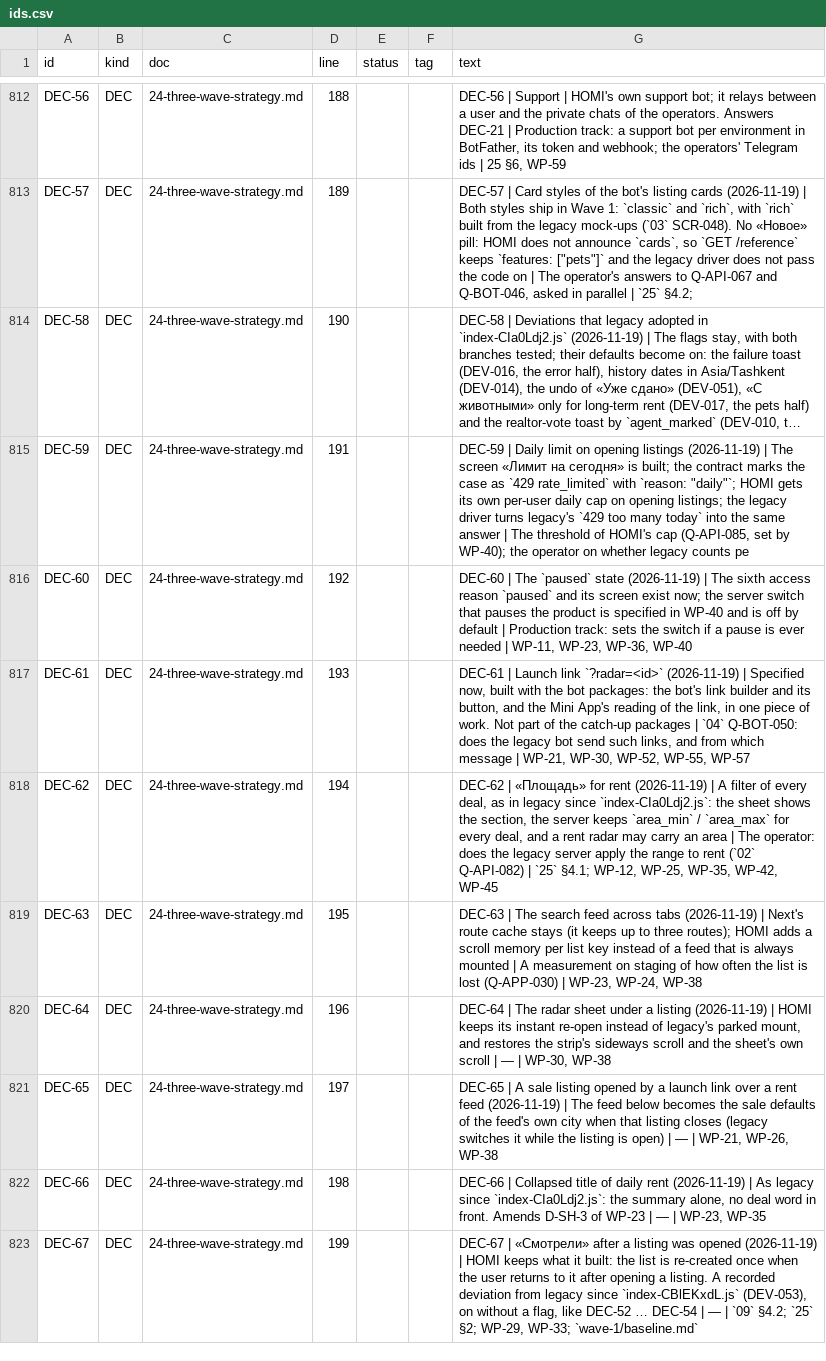
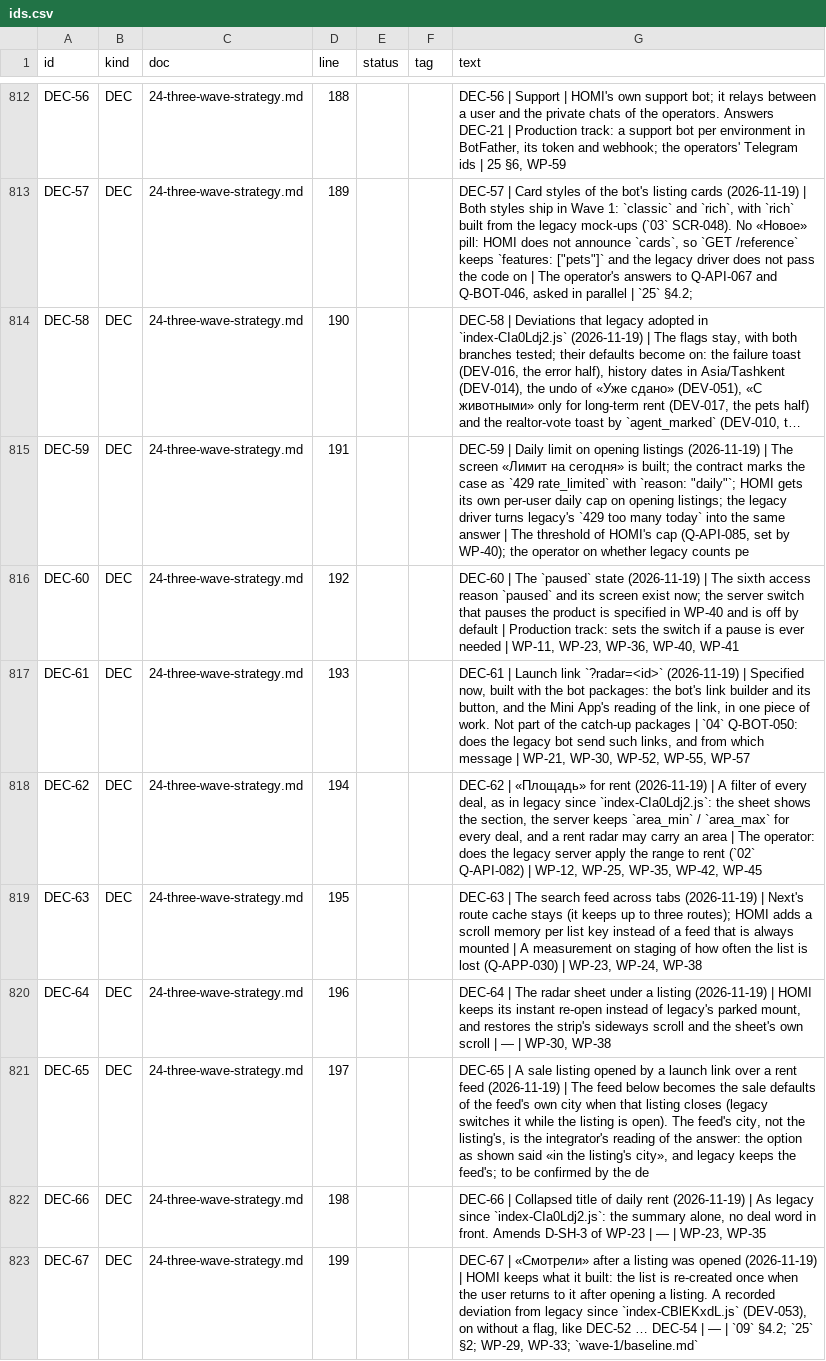
Before and after one commit to amediateam/homi, a CSV file: docs/migration/data/ids.csv, drawn as a sheet; only a part is shown, gaps mark what is left out; long unchanged cells end in …; the diff names each change by its address in the sheet, - before the commit and + after, or states it on an @@ line.

```diff
--- a/docs/migration/data/ids.csv
+++ b/docs/migration/data/ids.csv
-G816 (text): …WP-23, WP-36, WP-40
+G816 (text): …WP-23, WP-36, WP-40, WP-41
-G818 (text): …Q-API-082) | `25` §4.1; WP-12, WP-25,…
+G818 (text): …Q-API-082) | WP-12, WP-25,…
-G821 (text): …listing is open) | — | WP-21, WP-26, WP-38
+G821 (text): …listing is open). The feed's city, not the listing's, is the integrator's reading of the answer: the option as shown said «in the listing's city», and legacy keeps the feed's; to be confirmed by the de
```
Also changed, not shown: 22 other files.
